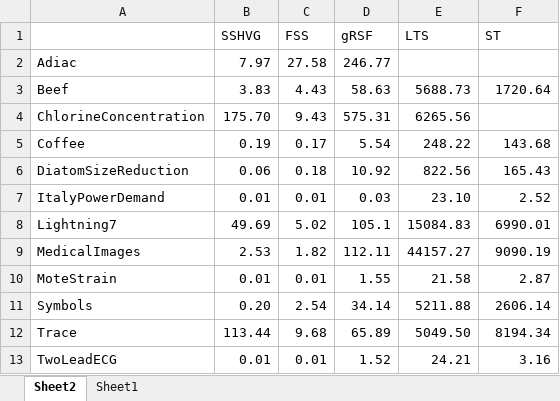
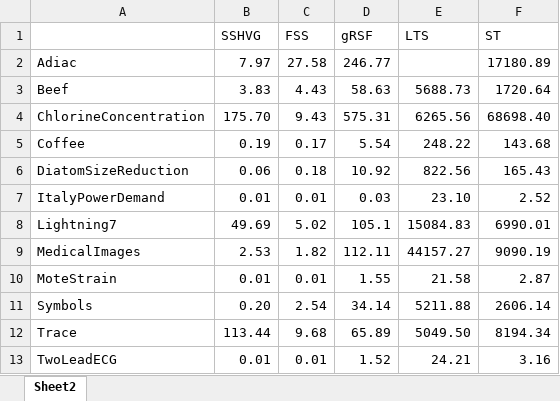
Before and after one commit to sdujicun/SSVG, an Excel workbook: result/shapeletsectiontime.xlsx, sheet Sheet2, drawn as a sheet; values as stored, in another font and other column widths than the file's, no borders; the diff names each change by its address in the sheet, - before the commit and + after, or states it on an @@ line.

```diff
--- a/result/shapeletsectiontime.xlsx (sheet Sheet2)
+++ b/result/shapeletsectiontime.xlsx (sheet Sheet2)
-sheet tab: Sheet1
-F2 (ST): (empty)
+F2 (ST): 17180.89
-F4 (ST): (empty)
+F4 (ST): 68698.40
```
Also changed, not shown: result/pruningthreshold.xlsx, result/shapeletNumber.xlsx, 6 other files.
